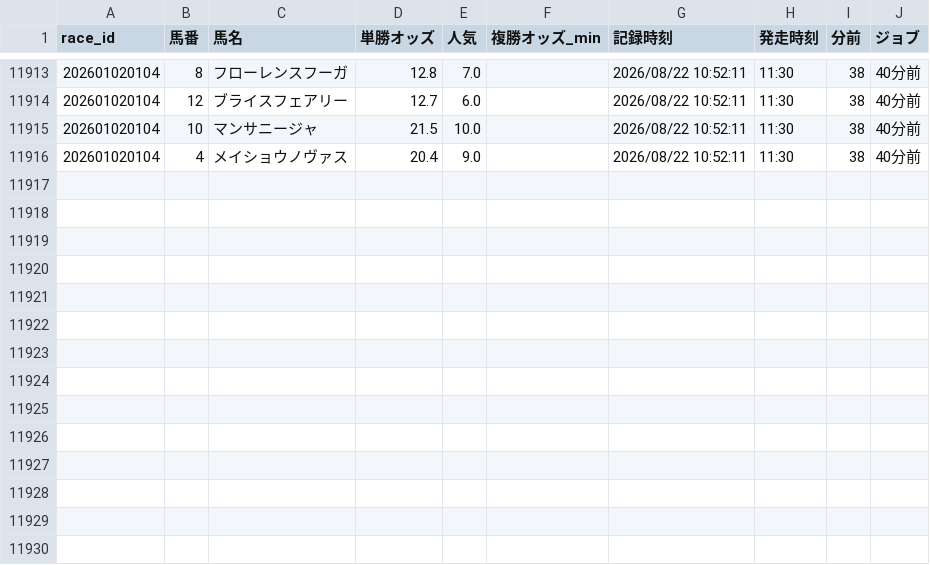
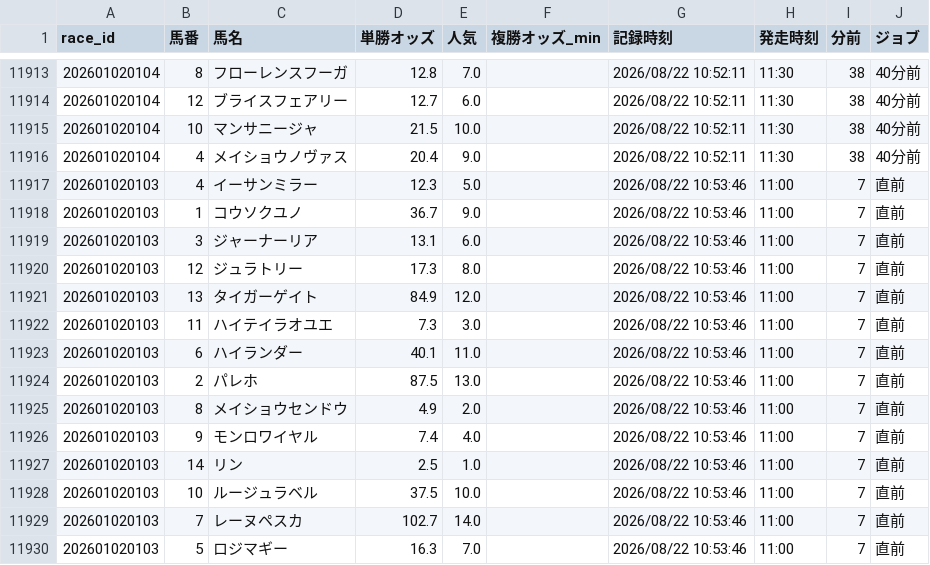
Before and after one commit to fu-ga306/keiba-ai, a CSV file: odds_history.csv, drawn as a sheet; only a part is shown, gaps mark what is left out.

```diff
--- a/odds_history.csv
+++ b/odds_history.csv
@@ -11916 +11916,15 @@
 202601020104,4,メイショウノヴァス,20.4,9.0,,2026/08/22 10:52:11,11:30,38,40分前
+202601020103,4,イーサンミラー,12.3,5.0,,2026/08/22 10:53:46,11:00,7,直前
+202601020103,1,コウソクユノ,36.7,9.0,,2026/08/22 10:53:46,11:00,7,直前
+202601020103,3,ジャーナーリア,13.1,6.0,,2026/08/22 10:53:46,11:00,7,直前
+202601020103,12,ジュラトリー,17.3,8.0,,2026/08/22 10:53:46,11:00,7,直前
+202601020103,13,タイガーゲイト,84.9,12.0,,2026/08/22 10:53:46,11:00,7,直前
+202601020103,11,ハイテイラオユエ,7.3,3.0,,2026/08/22 10:53:46,11:00,7,直前
+202601020103,6,ハイランダー,40.1,11.0,,2026/08/22 10:53:46,11:00,7,直前
+202601020103,2,パレホ,87.5,13.0,,2026/08/22 10:53:46,11:00,7,直前
+202601020103,8,メイショウセンドウ,4.9,2.0,,2026/08/22 10:53:46,11:00,7,直前
+202601020103,9,モンロワイヤル,7.4,4.0,,2026/08/22 10:53:46,11:00,7,直前
+202601020103,14,リン,2.5,1.0,,2026/08/22 10:53:46,11:00,7,直前
+202601020103,10,ルージュラベル,37.5,10.0,,2026/08/22 10:53:46,11:00,7,直前
+202601020103,7,レーヌペスカ,102.7,14.0,,2026/08/22 10:53:46,11:00,7,直前
+202601020103,5,ロジマギー,16.3,7.0,,2026/08/22 10:53:46,11:00,7,直前
```
Also changed, not shown: prediction_record_v2.csv, today_predictions.csv.
